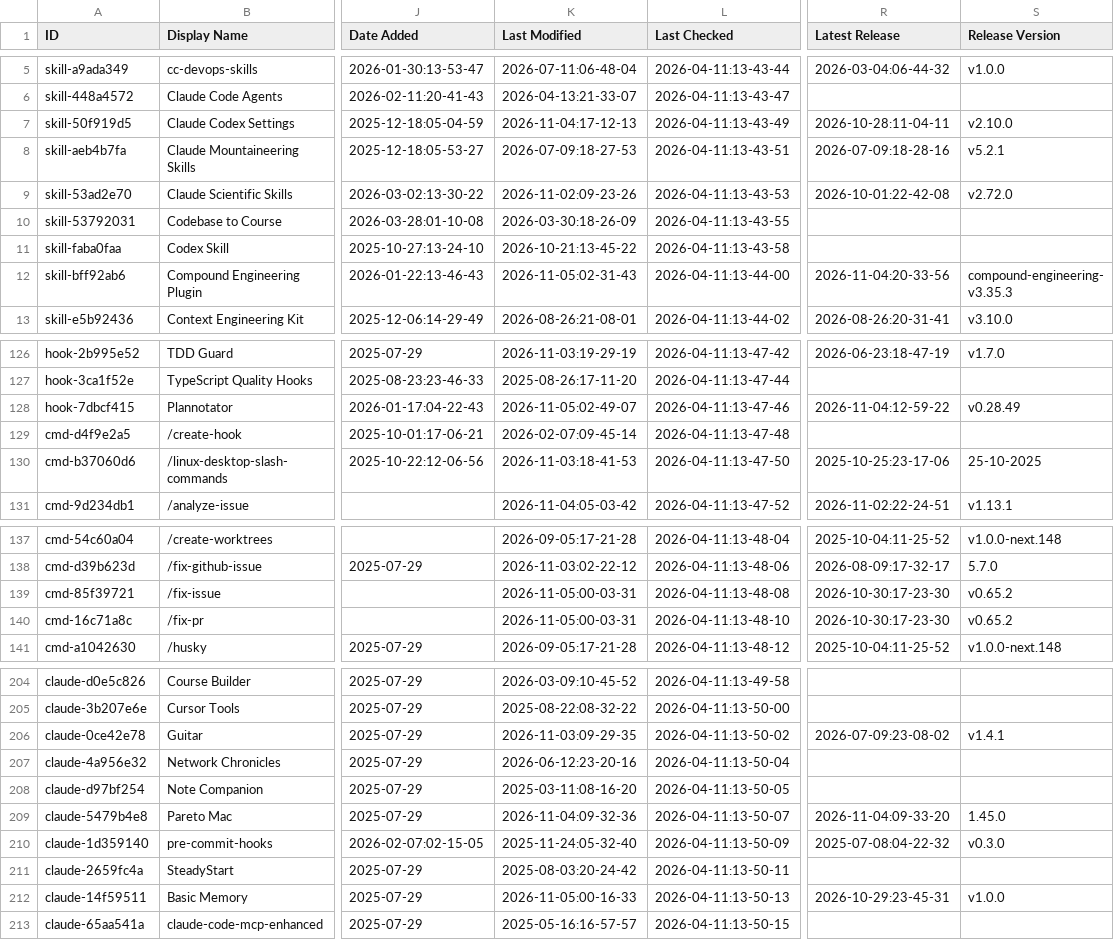
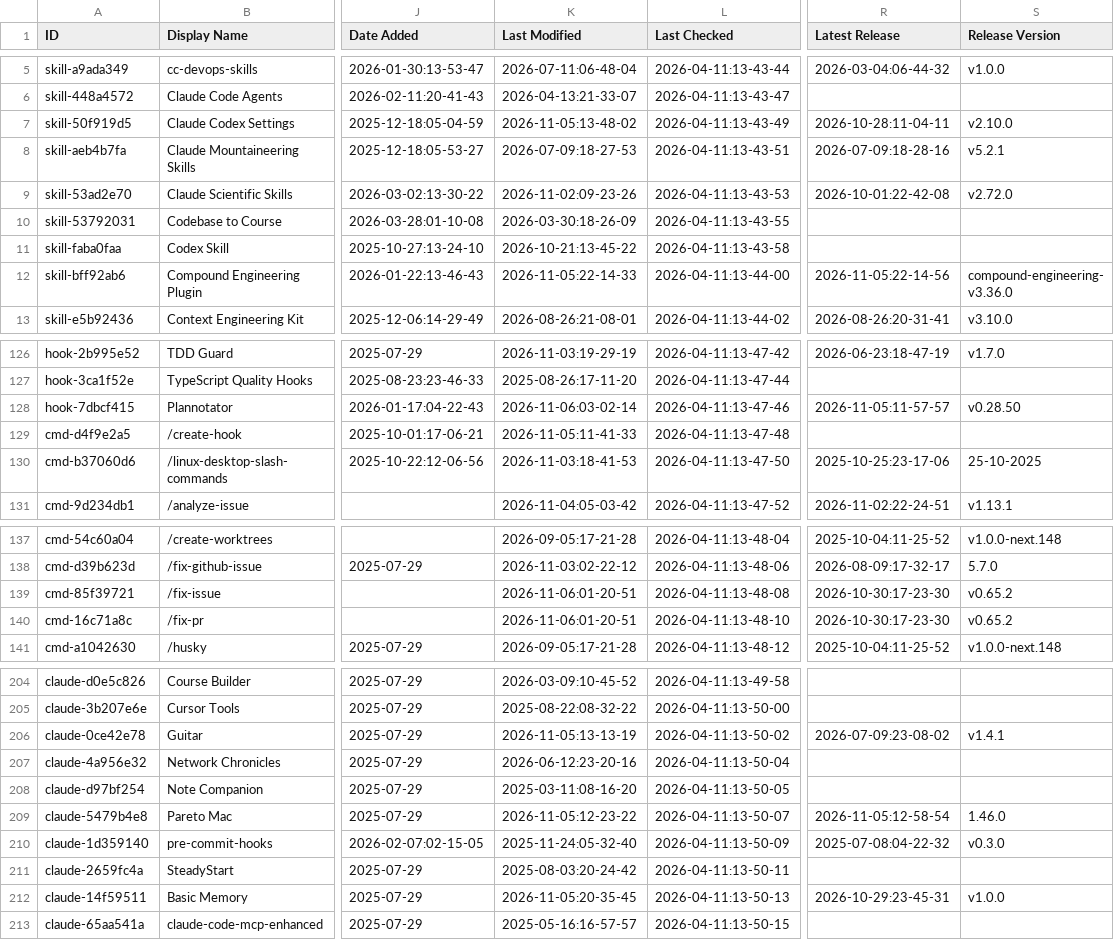
Before and after one commit to abgulati/awesome-claude-code, a CSV file: THE_RESOURCES_TABLE.csv, drawn as a sheet; only a part is shown, gaps mark what is left out; the diff covers the shown part only; the diff names each change by its address in the sheet, - before the commit and + after, or states it on an @@ line.

```diff
--- a/THE_RESOURCES_TABLE.csv
+++ b/THE_RESOURCES_TABLE.csv
-K7 (Last Modified): 2026-11-04:17-12-13
+K7 (Last Modified): 2026-11-05:13-48-02
-K12 (Last Modified): 2026-11-05:02-31-43
+K12 (Last Modified): 2026-11-05:22-14-33
-R12 (Latest Release): 2026-11-04:20-33-56
+R12 (Latest Release): 2026-11-05:22-14-56
-S12 (Release Version): compound-engineering-v3.35.3
+S12 (Release Version): compound-engineering-v3.36.0
-K128 (Last Modified): 2026-11-05:02-49-07
+K128 (Last Modified): 2026-11-06:03-02-14
-R128 (Latest Release): 2026-11-04:12-59-22
+R128 (Latest Release): 2026-11-05:11-57-57
-S128 (Release Version): v0.28.49
+S128 (Release Version): v0.28.50
-K129 (Last Modified): 2026-02-07:09-45-14
+K129 (Last Modified): 2026-11-05:11-41-33
-K139:K140 (Last Modified): 2026-11-05:00-03-31
+K139:K140 (Last Modified): 2026-11-06:01-20-51
-K206 (Last Modified): 2026-11-03:09-29-35
+K206 (Last Modified): 2026-11-05:13-13-19
-K209 (Last Modified): 2026-11-04:09-32-36
+K209 (Last Modified): 2026-11-05:12-23-22
-R209 (Latest Release): 2026-11-04:09-33-20
+R209 (Latest Release): 2026-11-05:12-58-54
-S209 (Release Version): 1.45.0
+S209 (Release Version): 1.46.0
-K212 (Last Modified): 2026-11-05:00-16-33
+K212 (Last Modified): 2026-11-05:20-35-45
```
Also changed, not shown: 39 edited cells elsewhere in this file.
